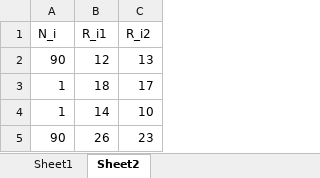
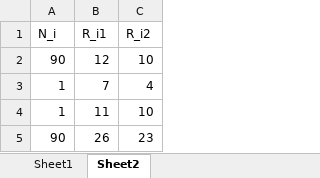
Before and after one commit to Paul-Lawrence/Research, an Excel workbook: bad_dk.xlsx, sheet Sheet2, drawn as a sheet; values as stored, in another font and other column widths than the file's, no borders; removed rows and columns are numbered as before the commit, all else as after; the diff names each change by its address in the sheet, - before the commit and + after, or states it on an @@ line.

```diff
--- a/bad_dk.xlsx (sheet Sheet2)
+++ b/bad_dk.xlsx (sheet Sheet2)
-C2 (R_i2): 13
+C2 (R_i2): 10
-row 3: 1 | 18 | 17
+row 3: 1 | 7 | 4
-B4 (R_i1): 14
+B4 (R_i1): 11
```
Also changed, not shown: 2 other files.
